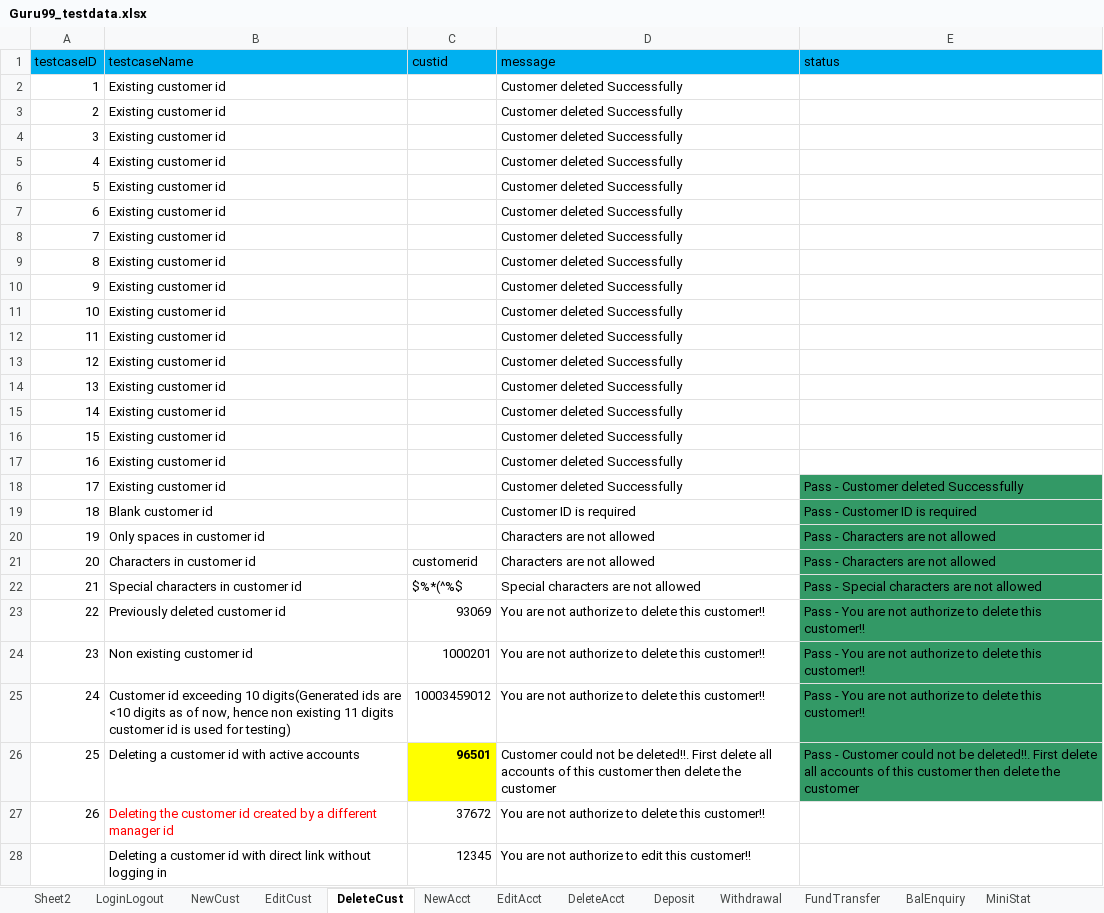
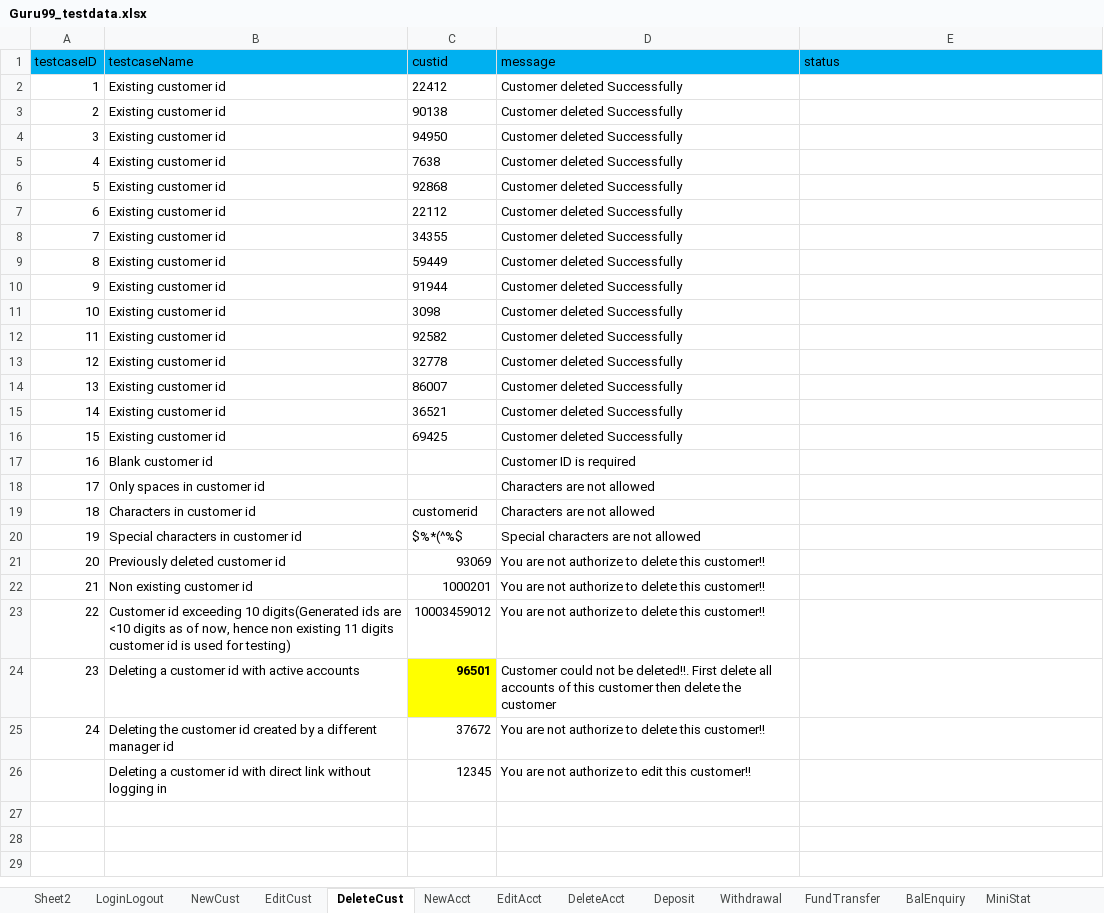
Before and after one commit to krRanjani/referencematerial, an Excel workbook: SeleniumWebDriver/bin/guru99/DataFiles/Guru99_testdata.xlsx, sheet DeleteCust, drawn as a sheet; values as stored, in another font and other column widths than the file's, no borders; removed rows and columns are numbered as before the commit, all else as after; the diff names each change by its address in the sheet, - before the commit and + after, or states it on an @@ line.

Commit message:
Changes in Excel repository for updating edit and delete sheets

```diff
--- a/SeleniumWebDriver/bin/guru99/DataFiles/Guru99_testdata.xlsx (sheet DeleteCust)
+++ b/SeleniumWebDriver/bin/guru99/DataFiles/Guru99_testdata.xlsx (sheet DeleteCust)
-C2 (custid): (empty)
+C2 (custid): 22412
-C3 (custid): (empty)
+C3 (custid): 90138
-C4 (custid): (empty)
+C4 (custid): 94950
-C5 (custid): (empty)
+C5 (custid): 7638
-C6 (custid): (empty)
+C6 (custid): 92868
-C7 (custid): (empty)
+C7 (custid): 22112
-C8 (custid): (empty)
+C8 (custid): 34355
-C9 (custid): (empty)
+C9 (custid): 59449
-C10 (custid): (empty)
+C10 (custid): 91944
-C11 (custid): (empty)
+C11 (custid): 3098
-C12 (custid): (empty)
+C12 (custid): 92582
-C13 (custid): (empty)
+C13 (custid): 32778
-C14 (custid): (empty)
+C14 (custid): 86007
-C15 (custid): (empty)
+C15 (custid): 36521
-C16 (custid): (empty)
+C16 (custid): 69425
-row 17: 16 | Existing customer id |  | Customer deleted Successfully
-row 18: 17 | Existing customer id |  | Customer deleted Successfully | Pass - Customer deleted Successfully
@@ column A (testcaseID) renumbered between rows 17 and 25 @@
-E17 (status): Pass - Customer ID is required
+E17 (status): (empty)
-E17:E24 fill: #339966
+E17:E24 fill: none
-E18:E19 (status): Pass - Characters are not allowed
+E18:E19 (status): (empty)
-E20 (status): Pass - Special characters are not allowed
+E20 (status): (empty)
-E21:E23 (status): Pass - You are not authorize to delete this customer!!
+E21:E23 (status): (empty)
-E24 (status): Pass - Customer could not be deleted!!. First delete all accounts of this customer then delete the customer
+E24 (status): (empty)
-B25 text colour: #FF0000
+B25 text colour: black
```
Also changed, not shown: sheet NewCust, sheet EditAcct, sheet EditCust, sheet Sheet2, sheet Deposit, SeleniumWebDriver/src/guru99/DataFiles/Guru99_testdata.xlsx, 23 other files.
